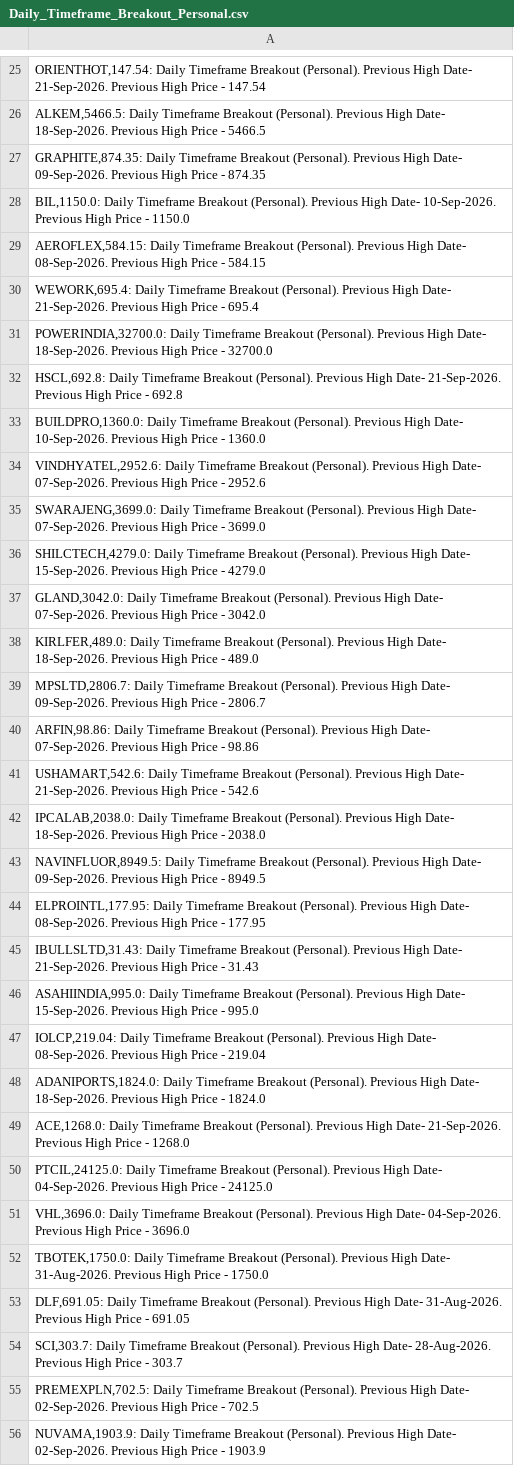
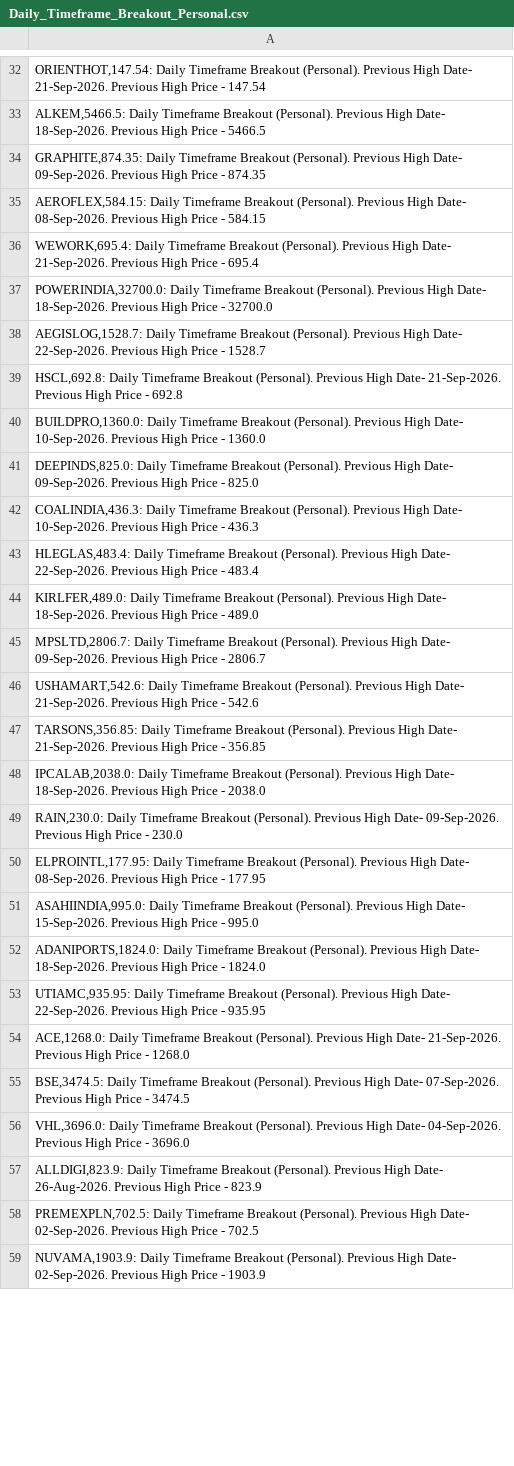
Before and after one commit to vibats/Daily_Notification_Data, a CSV file: Email_Notification_Data/Daily_Timeframe_Breakout_Personal.csv, drawn as a sheet; only a part is shown, gaps mark what is left out; the diff covers the shown part only.

```diff
--- a/Email_Notification_Data/Daily_Timeframe_Breakout_Personal.csv
+++ b/Email_Notification_Data/Daily_Timeframe_Breakout_Personal.csv
@@ -27,3 +34,2 @@
 "GRAPHITE,874.35: Daily Timeframe Breakout (Personal). Previous High Date- 09-Sep-2026. Previous High Price - 874.35"
-"BIL,1150.0: Daily Timeframe Breakout (Personal). Previous High Date- 10-Sep-2026. Previous High Price - 1150.0"
 "AEROFLEX,584.15: Daily Timeframe Breakout (Personal). Previous High Date- 08-Sep-2026. Previous High Price - 584.15"
@@ -31,25 +37,22 @@
 "POWERINDIA,32700.0: Daily Timeframe Breakout (Personal). Previous High Date- 18-Sep-2026. Previous High Price - 32700.0"
+"AEGISLOG,1528.7: Daily Timeframe Breakout (Personal). Previous High Date- 22-Sep-2026. Previous High Price - 1528.7"
 "HSCL,692.8: Daily Timeframe Breakout (Personal). Previous High Date- 21-Sep-2026. Previous High Price - 692.8"
 "BUILDPRO,1360.0: Daily Timeframe Breakout (Personal). Previous High Date- 10-Sep-2026. Previous High Price - 1360.0"
-"VINDHYATEL,2952.6: Daily Timeframe Breakout (Personal). Previous High Date- 07-Sep-2026. Previous High Price - 2952.6"
-"SWARAJENG,3699.0: Daily Timeframe Breakout (Personal). Previous High Date- 07-Sep-2026. Previous High Price - 3699.0"
-"SHILCTECH,4279.0: Daily Timeframe Breakout (Personal). Previous High Date- 15-Sep-2026. Previous High Price - 4279.0"
-"GLAND,3042.0: Daily Timeframe Breakout (Personal). Previous High Date- 07-Sep-2026. Previous High Price - 3042.0"
+"DEEPINDS,825.0: Daily Timeframe Breakout (Personal). Previous High Date- 09-Sep-2026. Previous High Price - 825.0"
+"COALINDIA,436.3: Daily Timeframe Breakout (Personal). Previous High Date- 10-Sep-2026. Previous High Price - 436.3"
+"HLEGLAS,483.4: Daily Timeframe Breakout (Personal). Previous High Date- 22-Sep-2026. Previous High Price - 483.4"
 "KIRLFER,489.0: Daily Timeframe Breakout (Personal). Previous High Date- 18-Sep-2026. Previous High Price - 489.0"
 "MPSLTD,2806.7: Daily Timeframe Breakout (Personal). Previous High Date- 09-Sep-2026. Previous High Price - 2806.7"
-"ARFIN,98.86: Daily Timeframe Breakout (Personal). Previous High Date- 07-Sep-2026. Previous High Price - 98.86"
 "USHAMART,542.6: Daily Timeframe Breakout (Personal). Previous High Date- 21-Sep-2026. Previous High Price - 542.6"
+"TARSONS,356.85: Daily Timeframe Breakout (Personal). Previous High Date- 21-Sep-2026. Previous High Price - 356.85"
 "IPCALAB,2038.0: Daily Timeframe Breakout (Personal). Previous High Date- 18-Sep-2026. Previous High Price - 2038.0"
-"NAVINFLUOR,8949.5: Daily Timeframe Breakout (Personal). Previous High Date- 09-Sep-2026. Previous High Price - 8949.5"
+"RAIN,230.0: Daily Timeframe Breakout (Personal). Previous High Date- 09-Sep-2026. Previous High Price - 230.0"
 "ELPROINTL,177.95: Daily Timeframe Breakout (Personal). Previous High Date- 08-Sep-2026. Previous High Price - 177.95"
-"IBULLSLTD,31.43: Daily Timeframe Breakout (Personal). Previous High Date- 21-Sep-2026. Previous High Price - 31.43"
 "ASAHIINDIA,995.0: Daily Timeframe Breakout (Personal). Previous High Date- 15-Sep-2026. Previous High Price - 995.0"
-"IOLCP,219.04: Daily Timeframe Breakout (Personal). Previous High Date- 08-Sep-2026. Previous High Price - 219.04"
 "ADANIPORTS,1824.0: Daily Timeframe Breakout (Personal). Previous High Date- 18-Sep-2026. Previous High Price - 1824.0"
+"UTIAMC,935.95: Daily Timeframe Breakout (Personal). Previous High Date- 22-Sep-2026. Previous High Price - 935.95"
 "ACE,1268.0: Daily Timeframe Breakout (Personal). Previous High Date- 21-Sep-2026. Previous High Price - 1268.0"
-"PTCIL,24125.0: Daily Timeframe Breakout (Personal). Previous High Date- 04-Sep-2026. Previous High Price - 24125.0"
+"BSE,3474.5: Daily Timeframe Breakout (Personal). Previous High Date- 07-Sep-2026. Previous High Price - 3474.5"
 "VHL,3696.0: Daily Timeframe Breakout (Personal). Previous High Date- 04-Sep-2026. Previous High Price - 3696.0"
-"TBOTEK,1750.0: Daily Timeframe Breakout (Personal). Previous High Date- 31-Aug-2026. Previous High Price - 1750.0"
-"DLF,691.05: Daily Timeframe Breakout (Personal). Previous High Date- 31-Aug-2026. Previous High Price - 691.05"
-"SCI,303.7: Daily Timeframe Breakout (Personal). Previous High Date- 28-Aug-2026. Previous High Price - 303.7"
+"ALLDIGI,823.9: Daily Timeframe Breakout (Personal). Previous High Date- 26-Aug-2026. Previous High Price - 823.9"
 "PREMEXPLN,702.5: Daily Timeframe Breakout (Personal). Previous High Date- 02-Sep-2026. Previous High Price - 702.5"
```
Also changed, not shown: 21 added rows, 10 removed rows and 11 edited cells elsewhere in this file, Email_Notification_Data/Daily_TimeFrame_Horizontal_Support.csv, Email_Notification_Data/Daily_TimeFrame_Horizontal_Support_30_Days.csv, 1 other file.
